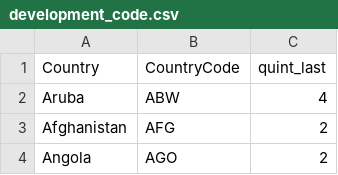
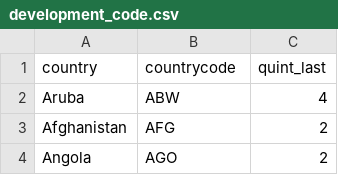
Before and after one commit to linhgoes/Adventures-in-Python, a CSV file: development_code.csv, drawn as a sheet; only a part is shown.

```diff
--- a/development_code.csv
+++ b/development_code.csv
@@ -1,2 +1,2 @@
-Country,CountryCode,quint_last
+country,countrycode,quint_last
 Aruba,ABW,4
```
Also changed, not shown: 5 other files.
